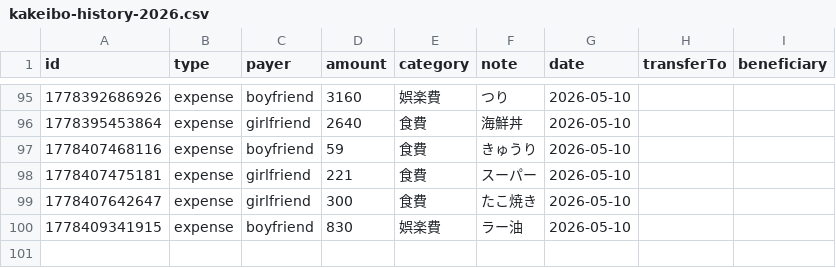
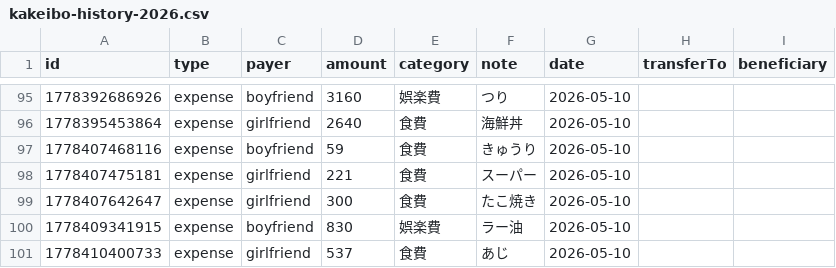
Before and after one commit to ririka02042000-collab/couple_kakeibo, a CSV file: kakeibo-history-2026.csv, drawn as a sheet; only a part is shown, gaps mark what is left out.

Commit message:
update kakeibo-history-2026.csv

```diff
--- a/kakeibo-history-2026.csv
+++ b/kakeibo-history-2026.csv
@@ -100 +100,2 @@ id,type,payer,amount,category,note,date,transferTo,beneficiary
 1778409341915,expense,boyfriend,830,娯楽費,"ラー油",2026-05-10,,
+1778410400733,expense,girlfriend,537,食費,"あじ",2026-05-10,,
```
